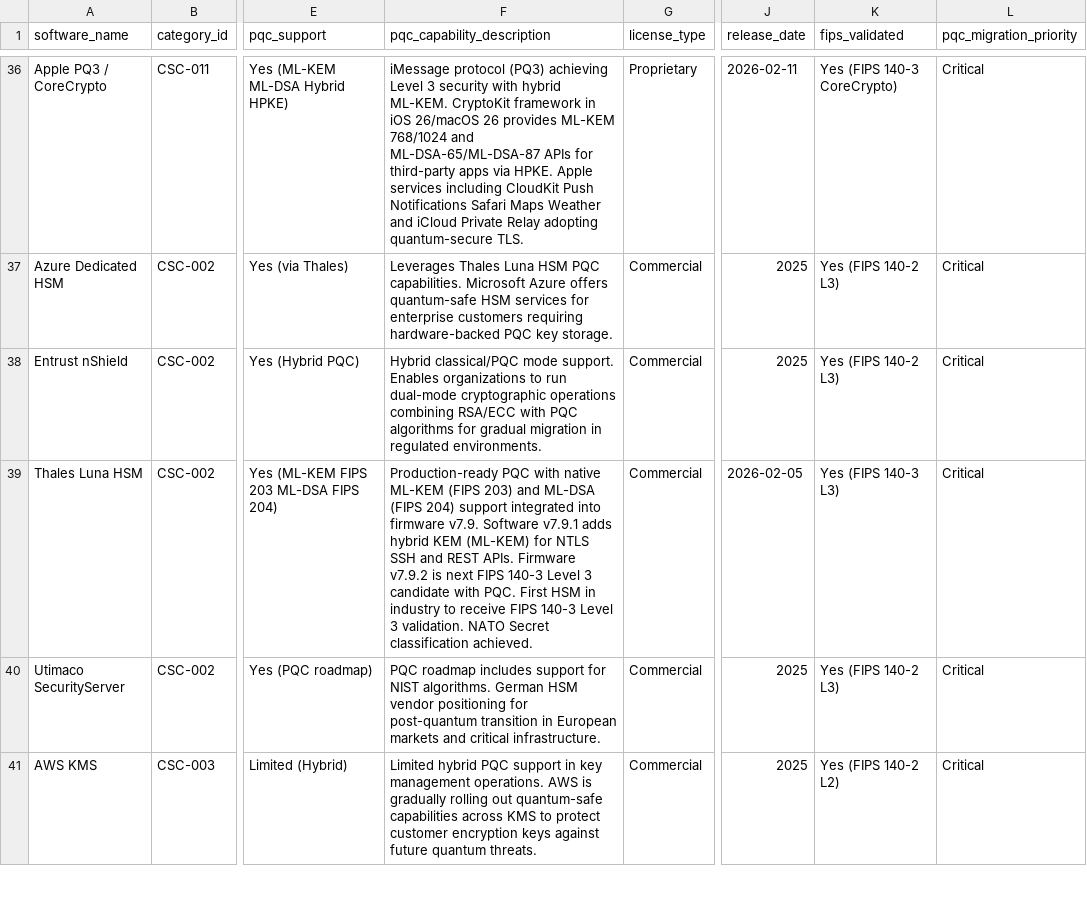
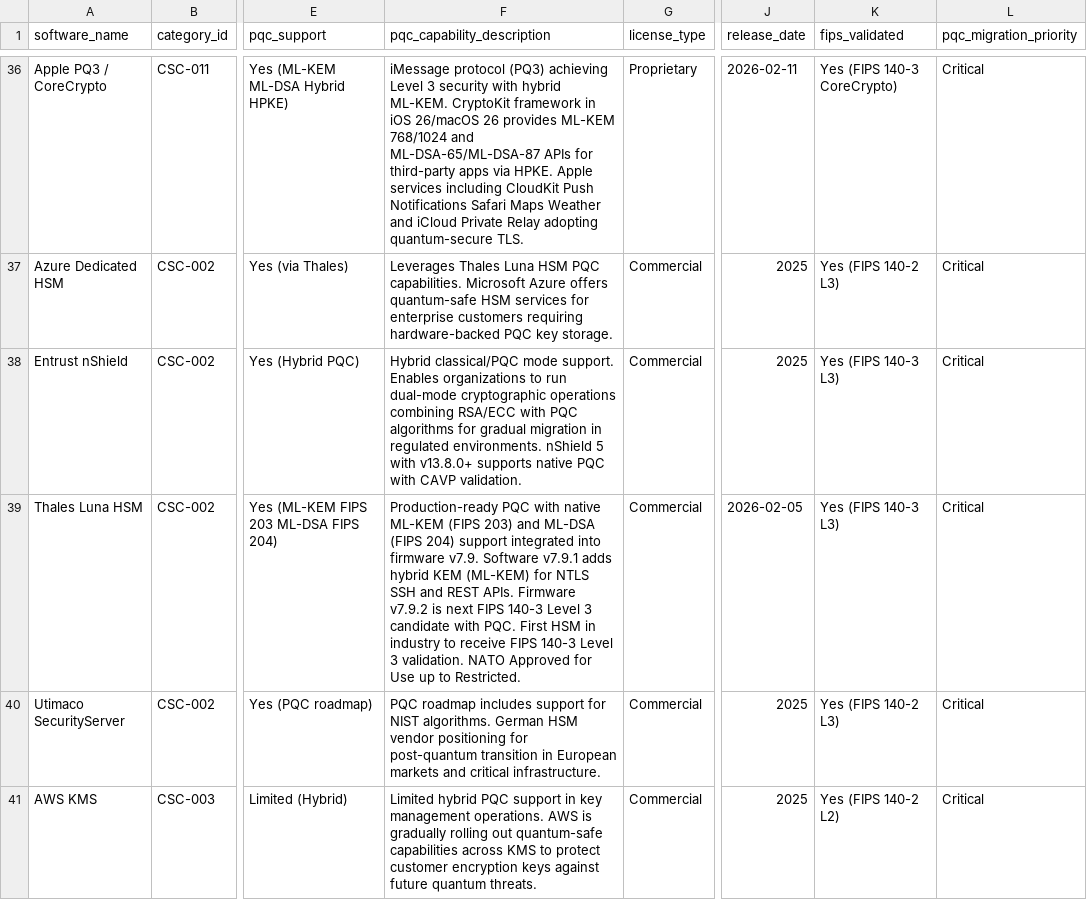
Before and after one commit to pqctoday/pqc-timeline-app, a CSV file: src/data/quantum_safe_cryptographic_software_reference_02212026.csv, drawn as a sheet; only a part is shown, gaps mark what is left out; the diff covers the shown part only; the diff names each change by its address in the sheet, - before the commit and + after, or states it on an @@ line.

```diff
--- a/src/data/quantum_safe_cryptographic_software_reference_02212026.csv
+++ b/src/data/quantum_safe_cryptographic_software_reference_02212026.csv
-F38 (pqc_capability_description): …regulated environments.
+F38 (pqc_capability_description): …regulated environments. nShield 5 with v13.8.0+ supports native PQC with CAVP validation.
-K38 (fips_validated): Yes (FIPS 140-2 L3)
+K38 (fips_validated): Yes (FIPS 140-3 L3)
-F39 (pqc_capability_description): …validation. NATO Secret classification achieved.
+F39 (pqc_capability_description): …validation. NATO Approved for Use up to Restricted.
```
Also changed, not shown: 59 edited cells elsewhere in this file, src/data/timeline_02192026.csv.
